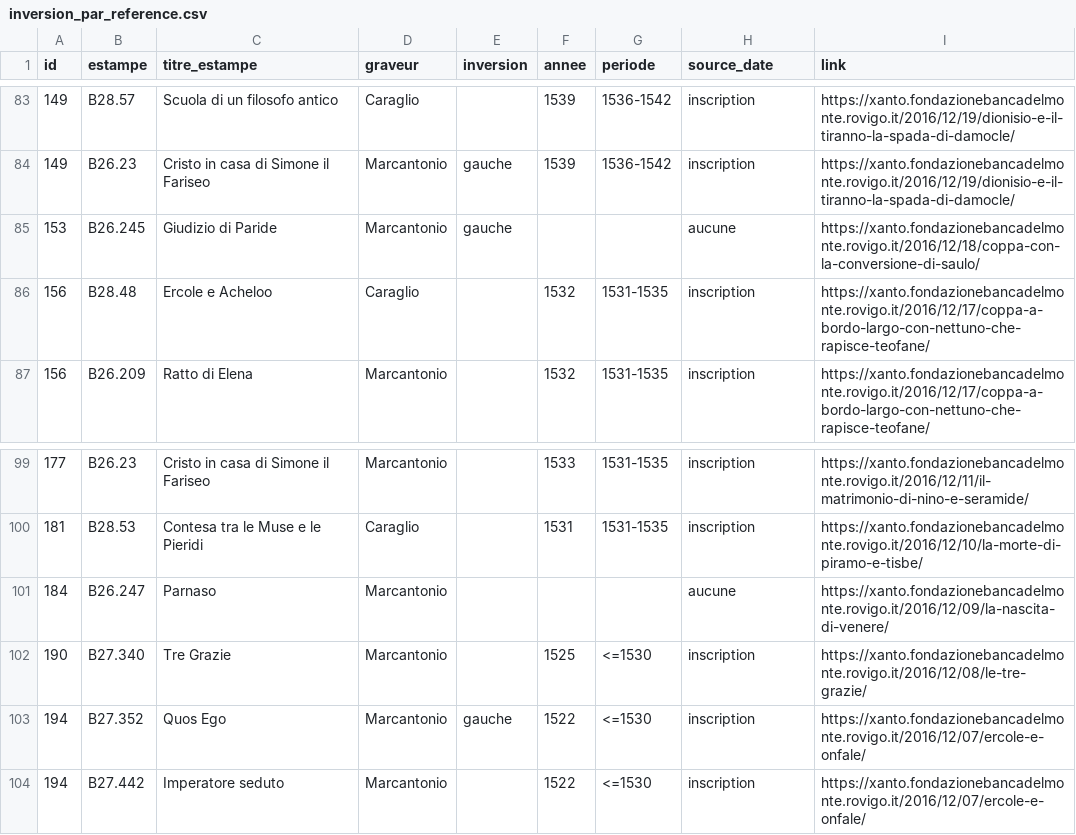
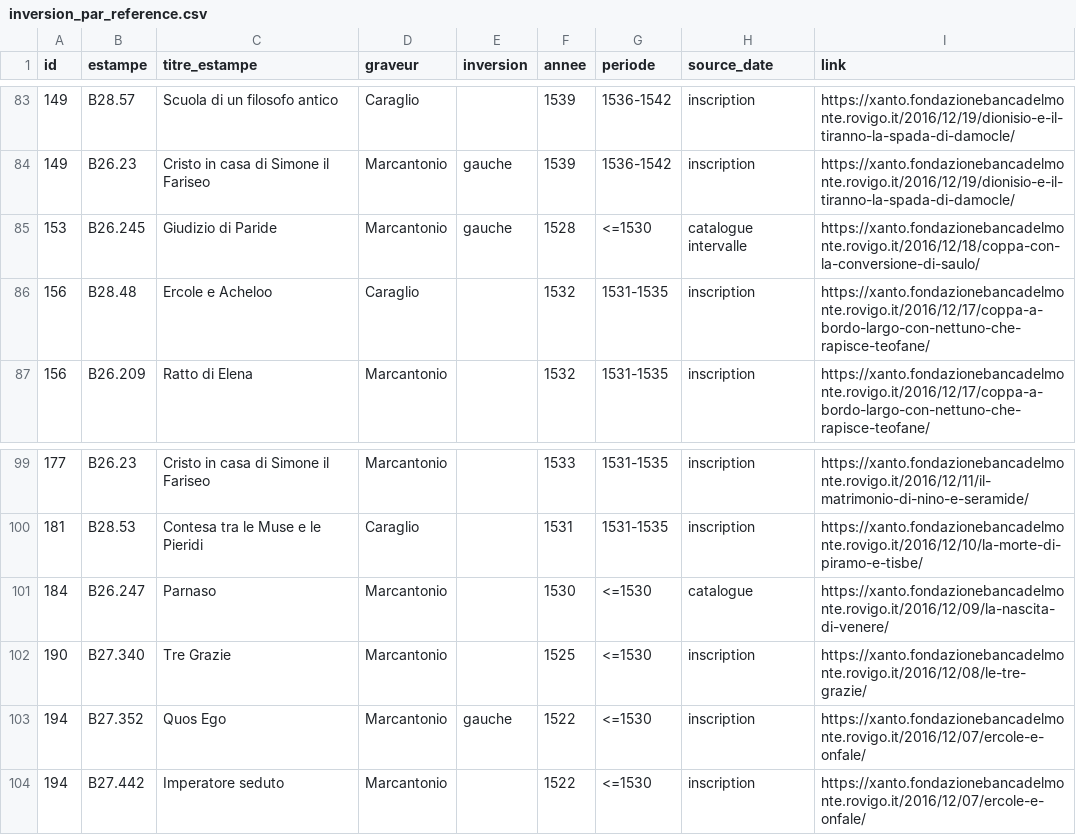
Before and after one commit to maribakulj/xanto, a CSV file: analyses/t-inversion/inversion_par_reference.csv, drawn as a sheet; only a part is shown, gaps mark what is left out; the diff covers the shown part only.

```diff
--- a/analyses/t-inversion/inversion_par_reference.csv
+++ b/analyses/t-inversion/inversion_par_reference.csv
@@ -84,3 +84,3 @@ id,estampe,titre_estampe,graveur,inversion,annee,periode,source_date,link
 149,B26.23,Cristo in casa di Simone il Fariseo,Marcantonio,gauche,1539,1536-1542,inscription,https://xanto.fondazionebancadelmonte.rovigo.it/2016/12/19/dionisio-e-il-tiranno-la-spada-di-damocle/
-153,B26.245,Giudizio di Paride,Marcantonio,gauche,,,aucune,https://xanto.fondazionebancadelmonte.rovigo.it/2016/12/18/coppa-con-la-conversione-di-saulo/
+153,B26.245,Giudizio di Paride,Marcantonio,gauche,1528,<=1530,catalogue intervalle,https://xanto.fondazionebancadelmonte.rovigo.it/2016/12/18/coppa-con-la-conversione-di-saulo/
 156,B28.48,Ercole e Acheloo,Caraglio,,1532,1531-1535,inscription,https://xanto.fondazionebancadelmonte.rovigo.it/2016/12/17/coppa-a-bordo-largo-con-nettuno-che-rapisce-teofane/
@@ -100,3 +100,3 @@ id,estampe,titre_estampe,graveur,inversion,annee,periode,source_date,link
 181,B28.53,Contesa tra le Muse e le Pieridi,Caraglio,,1531,1531-1535,inscription,https://xanto.fondazionebancadelmonte.rovigo.it/2016/12/10/la-morte-di-piramo-e-tisbe/
-184,B26.247,Parnaso,Marcantonio,,,,aucune,https://xanto.fondazionebancadelmonte.rovigo.it/2016/12/09/la-nascita-di-venere/
+184,B26.247,Parnaso,Marcantonio,,1530,<=1530,catalogue,https://xanto.fondazionebancadelmonte.rovigo.it/2016/12/09/la-nascita-di-venere/
 190,B27.340,Tre Grazie,Marcantonio,,1525,<=1530,inscription,https://xanto.fondazionebancadelmonte.rovigo.it/2016/12/08/le-tre-grazie/
```
Also changed, not shown: 51 edited cells elsewhere in this file, analyses/t-dates/dates_par_piece.csv, analyses/t-sources-par-piece/sources_par_piece.csv, 32 other files.
